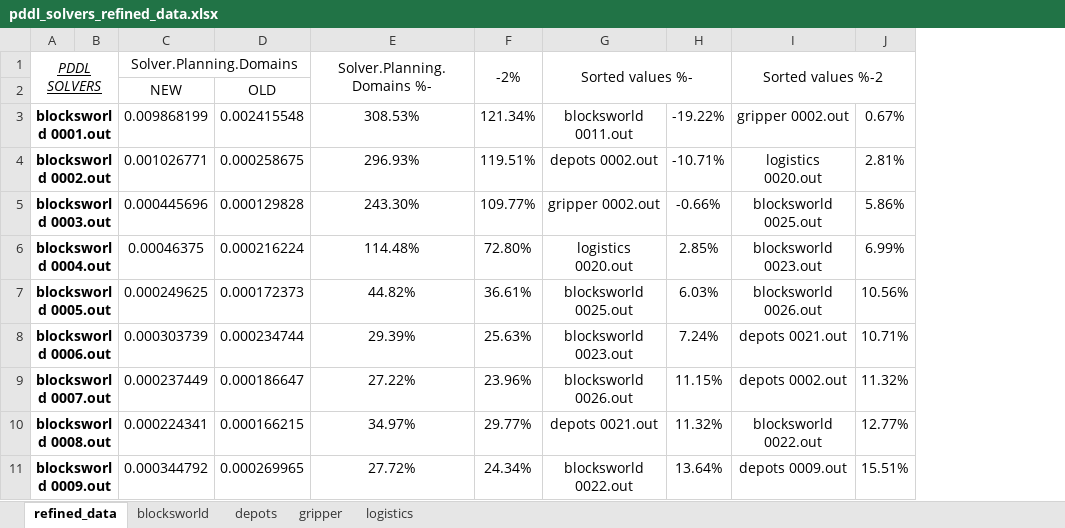
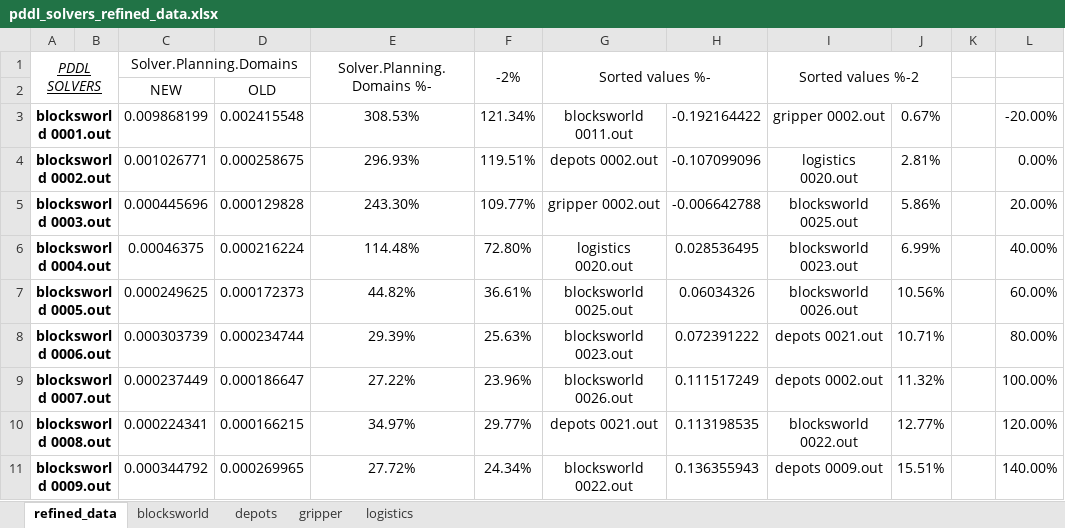
Before and after one commit to grasta4/ANTLRMapper_Benchmark, an Excel workbook: rsc/data/pddl_solvers_refined_data.xlsx, sheet refined_data, drawn as a sheet; only a part is shown; values as stored, in another font and other column widths than the file's, no borders; charts and pictures not drawn; removed rows and columns are numbered as before the commit, all else as after; the diff names each change by its address in the sheet, - before the commit and + after, or states it on an @@ line.

```diff
--- a/rsc/data/pddl_solvers_refined_data.xlsx (sheet refined_data)
+++ b/rsc/data/pddl_solvers_refined_data.xlsx (sheet refined_data)
-column H, rows 3-11: -19.22% | -10.71% | -0.66% | 2.85% | 6.03% | 7.24% | 11.15% | 11.32% | 13.64%
+column H, rows 3-11: -0.192164422 | -0.107099096 | -0.006642788 | 0.028536495 | 0.06034326 | 0.072391222 | 0.111517249 | 0.113198535 | 0.136355943
+column K, empty
+column L, rows 3-11: -20.00% | 0.00% | 20.00% | 40.00% | 60.00% | 80.00% | 100.00% | 120.00% | 140.00%
```
Also changed, not shown: charts or pictures, rsc/data/asp_mapper_refined_data.xlsx, 5 other files.
